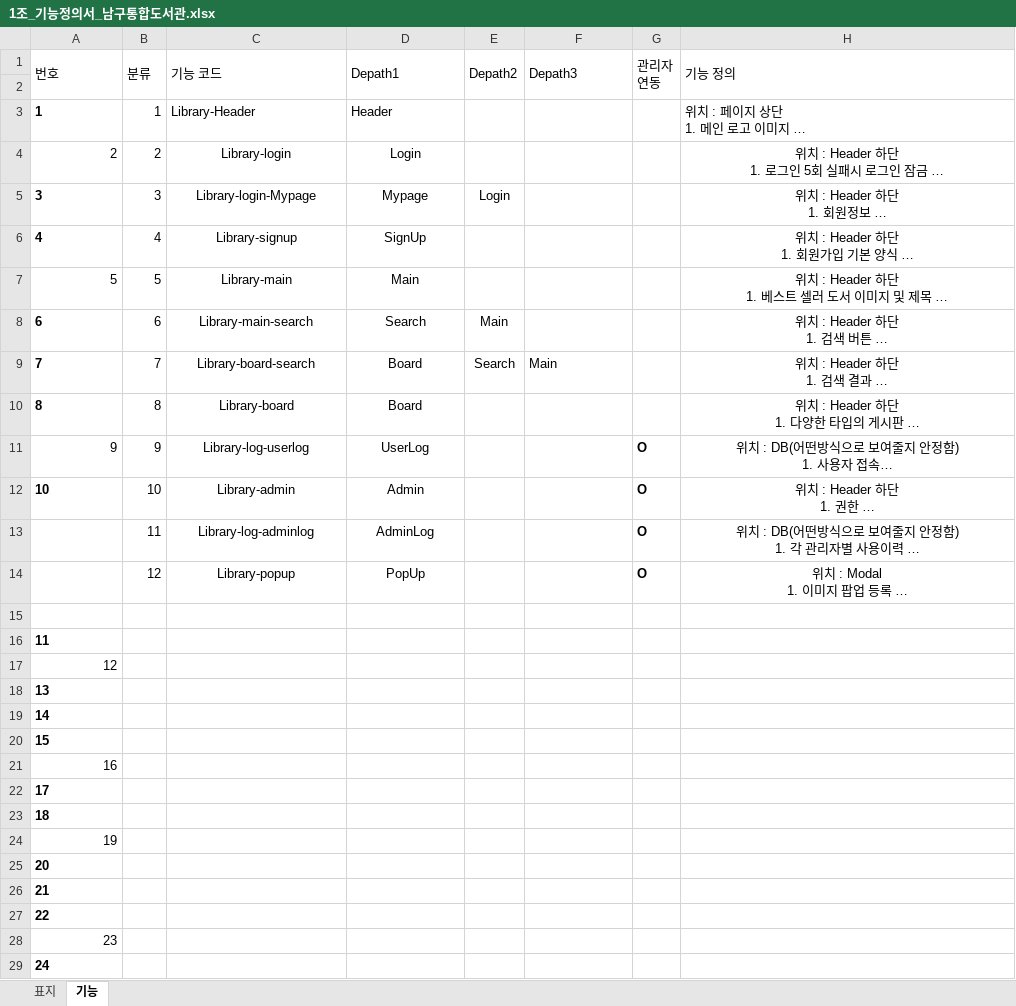
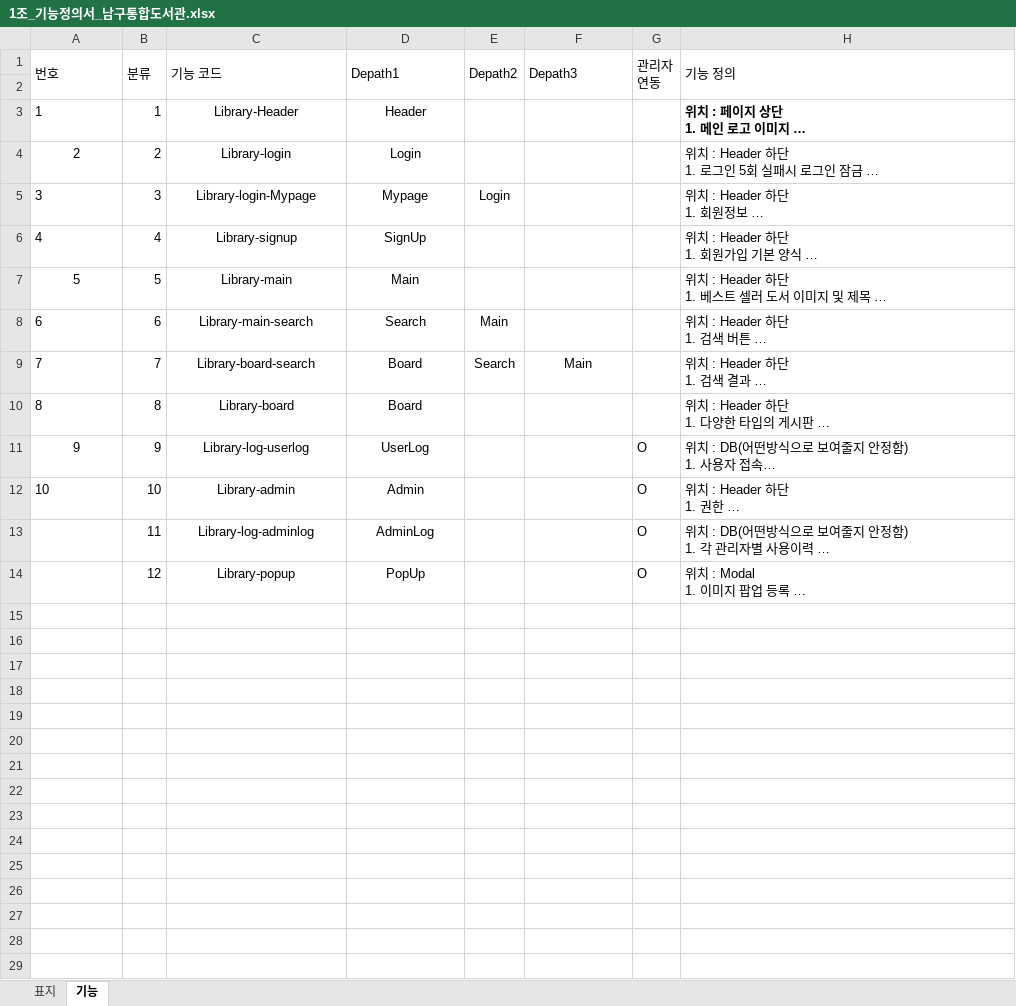
Before and after one commit to ParkCheolSun/TeamProject_Document, an Excel workbook: 1조_문서자료/1조_기능정의서_남구통합도서관.xlsx, sheet 기능, drawn as a sheet; only a part is shown; long unchanged cells end in …; values as stored, in another font and other column widths than the file's, no borders; the diff covers the shown part only; the diff names each change by its address in the sheet, - before the commit and + after, or states it on an @@ line.

```diff
--- a/1조_문서자료/1조_기능정의서_남구통합도서관.xlsx (sheet 기능)
+++ b/1조_문서자료/1조_기능정의서_남구통합도서관.xlsx (sheet 기능)
-A3 bold: on
+A3 bold: off
-C3:D3 alignment: left
+C3:D3 alignment: center
-H3 bold: off
+H3 bold: on
-A4 alignment: right
+A4 alignment: center
-H4:H14 alignment: center
+H4:H14 alignment: left
-A5:A6 bold: on
+A5:A6 bold: off
-A7 alignment: right
+A7 alignment: center
-A8:A10 bold: on
+A8:A10 bold: off
-F9 alignment: left
+F9 alignment: center
-A11 alignment: right
+A11 alignment: center
-G11:G14 bold: on
+G11:G14 bold: off
-A12 bold: on
+A12 bold: off
-row 15: (empty)
-row 16: 11
-row 17: 12
-row 18: 13
-row 19: 14
-row 20: 15
-row 21: 16
-row 22: 17
-row 23: 18
-row 24: 19
-row 25: 20
-row 26: 21
-row 27: 22
-row 28: 23
-row 29: 24
```
Also changed, not shown: 15 removed rows elsewhere in this sheet, sheet 표지, 2 other files.
